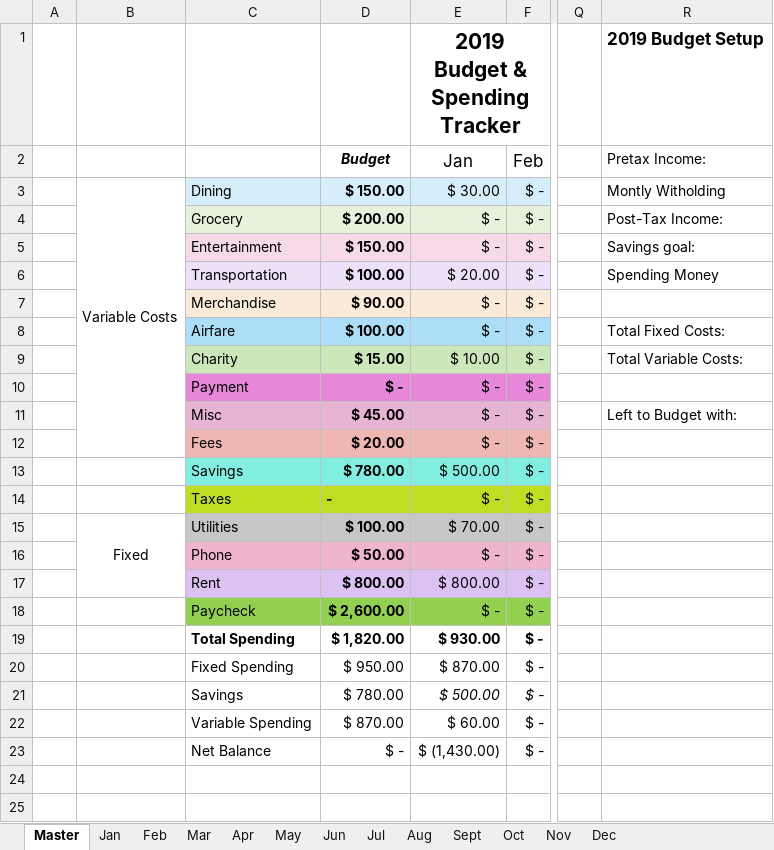
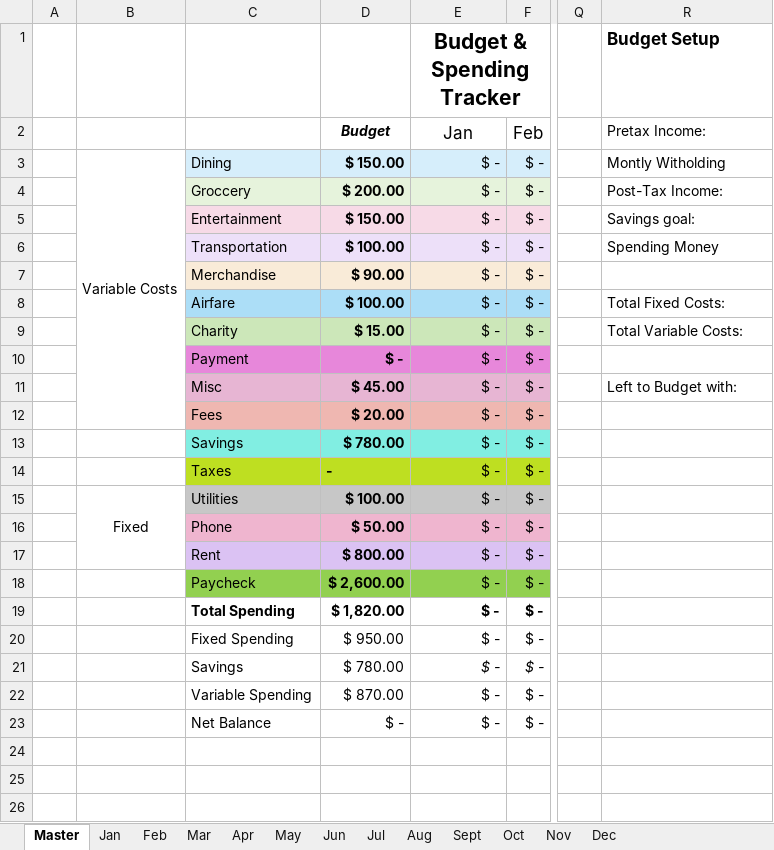
Before and after one commit to b-schd/offline_budget_tracker, an Excel workbook: transactions.xlsx, sheet Master, drawn as a sheet; only a part is shown, gaps mark what is left out; the shorter side is filled out with more unchanged rows; values as stored, in another font and other column widths than the file's, no borders; charts and pictures and conditional formats not drawn; the diff covers the shown part only; the diff names each change by its address in the sheet, - before the commit and + after, or states it on an @@ line.

```diff
--- a/transactions.xlsx (sheet Master)
+++ b/transactions.xlsx (sheet Master)
-E1: 2019 Budget & Spending Tracker
+E1: Budget & Spending Tracker
-R1: 2019 Budget Setup
+R1: Budget Setup
-E3: $ 30.00
+E3: $ -
-C4: Grocery
+C4: Groccery
-E6: $ 20.00
+E6: $ -
-E9: $ 10.00
+E9: $ -
-E13: $ 500.00
+E13: $ -
-E15: $ 70.00
+E15: $ -
-E17: $ 800.00
+E17: $ -
-E19: $ 930.00
+E19: $ -
-E20: $ 870.00
+E20: $ -
-E21: $ 500.00
+E21: $ -
-E22: $ 60.00
+E22: $ -
-E23: $ (1,430.00)
+E23: $ -
```
Also changed, not shown: 1 added row, 1 removed row and 7 edited cells elsewhere in this sheet, sheet Jan, sheet May, sheet Jun, sheet Apr, sheet Oct, sheet Dec, 6 more sheets, formulas that keep their value, charts or pictures, 1 other file.
